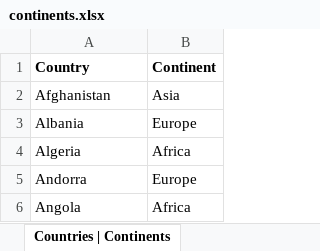
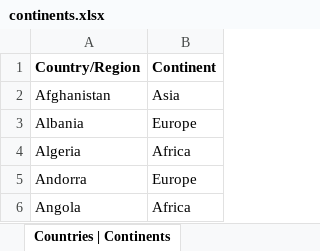
Before and after one commit to kfasola/Fasola_Final_Project, an Excel workbook: data/continents.xlsx, sheet Countries | Continents, drawn as a sheet; only a part is shown; values as stored, in another font and other column widths than the file's, no borders; the diff names each change by its address in the sheet, - before the commit and + after, or states it on an @@ line.

```diff
--- a/data/continents.xlsx (sheet Countries | Continents)
+++ b/data/continents.xlsx (sheet Countries | Continents)
-A1: Country
+A1: Country/Region
```
Also changed, not shown: 1 other file.
